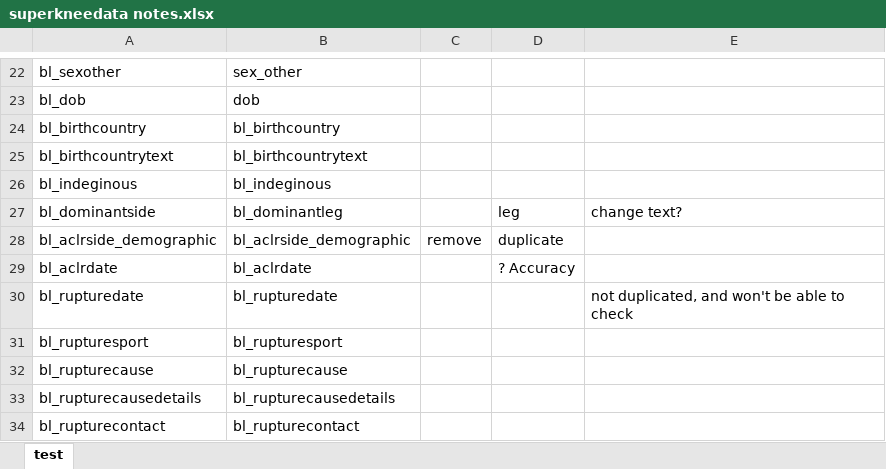
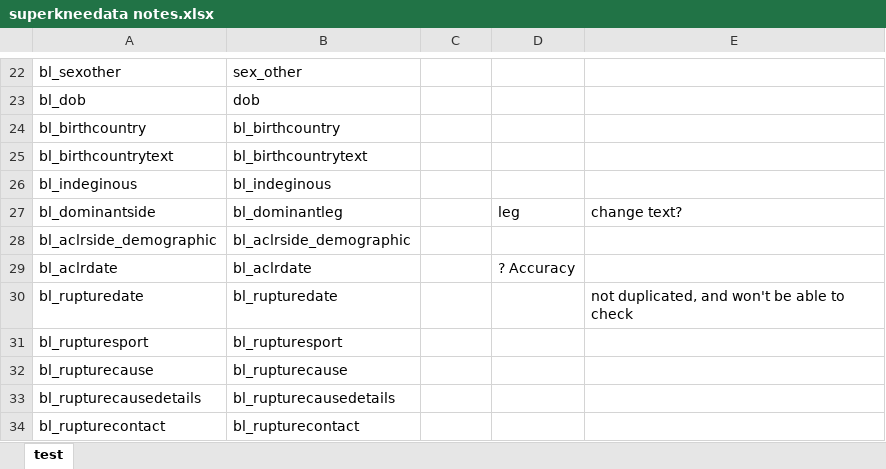
Before and after one commit to mgirdwood7/superkdataclean, an Excel workbook: data/raw/superkneedata notes.xlsx, sheet test, drawn as a sheet; only a part is shown, gaps mark what is left out; values as stored, in another font and other column widths than the file's, no borders; the diff names each change by its address in the sheet, - before the commit and + after, or states it on an @@ line.

```diff
--- a/data/raw/superkneedata notes.xlsx (sheet test)
+++ b/data/raw/superkneedata notes.xlsx (sheet test)
-C28: remove
+C28: (empty)
-D28: duplicate
+D28: (empty)
```
Also changed, not shown: 2 other files.
